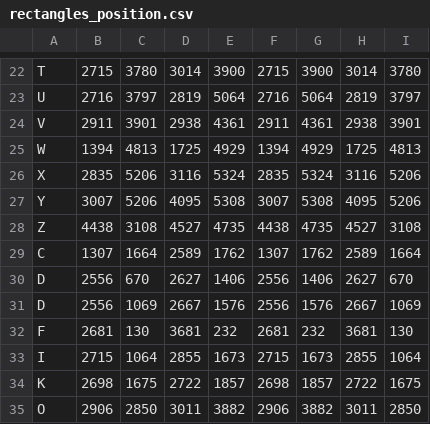
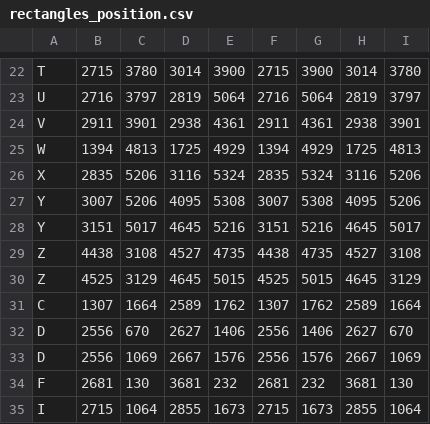
Before and after one commit to PedroMMFHenriques/Robotics_Lab_2, a CSV file: guidance/rectangles_position.csv, drawn as a sheet; only a part is shown, gaps mark what is left out; the shorter side is filled out with more unchanged rows.

```diff
--- a/guidance/rectangles_position.csv
+++ b/guidance/rectangles_position.csv
@@ -27,3 +27,5 @@ X,2835,5206,3116,5324,2835,5324,3116,5206
 Y,3007,5206,4095,5308,3007,5308,4095,5206
+Y,3151,5017,4645,5216,3151,5216,4645,5017
 Z,4438,3108,4527,4735,4438,4735,4527,3108
+Z,4525,3129,4645,5015,4525,5015,4645,3129
 C,1307,1664,2589,1762,1307,1762,2589,1664
```
Also changed, not shown: guidance/small_steps.csv, 1 other file.
